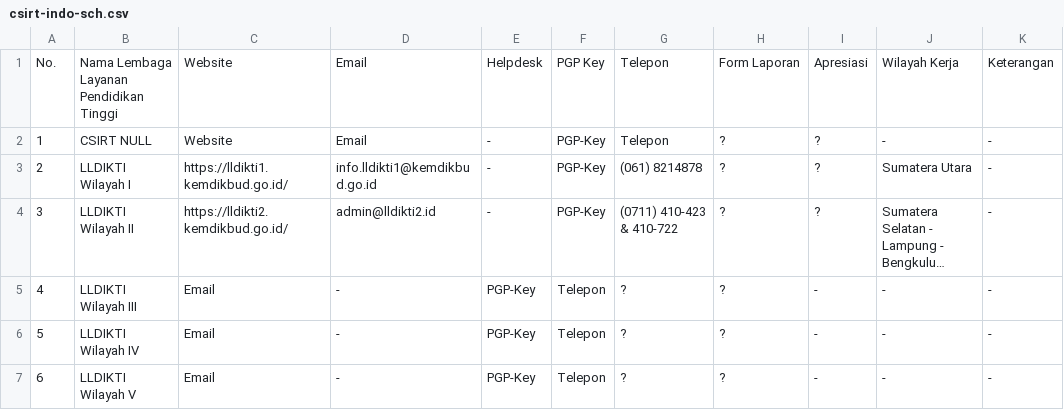
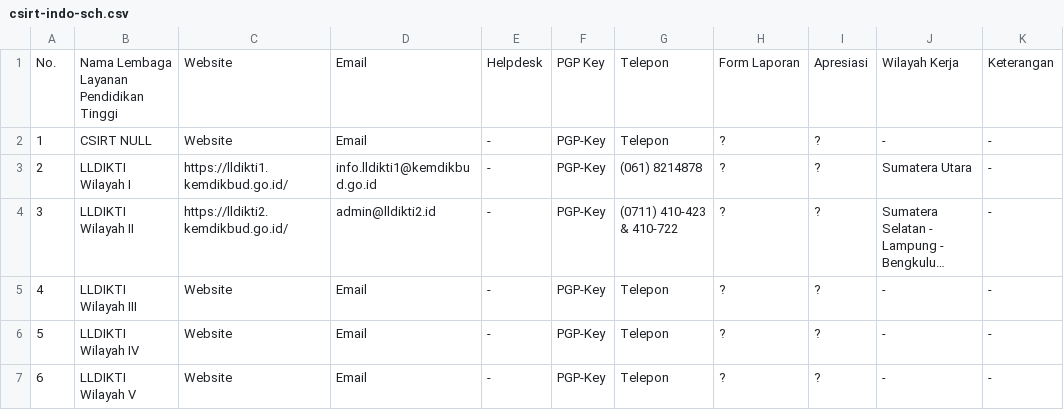
Before and after one commit to atoz-chevara/csirt-indo-gov, a CSV file: csirt-indo-sch.csv, drawn as a sheet; long unchanged cells end in …; the diff names each change by its address in the sheet, - before the commit and + after, or states it on an @@ line.

Commit message:
Update csirt-indo-sch.csv

```diff
--- a/csirt-indo-sch.csv
+++ b/csirt-indo-sch.csv
-C5:C7: Email
+C5:C7: Website
-D5:D7: -
+D5:D7: Email
-E5:E7: PGP-Key
+E5:E7: -
-F5:F7: Telepon
+F5:F7: PGP-Key
-G5:G7: ?
+G5:G7: Telepon
-I5:I7: -
+I5:I7: ?
```
